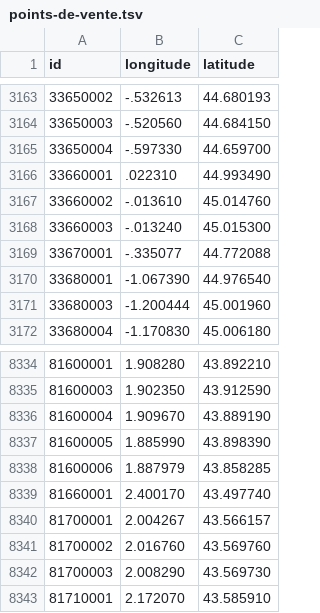
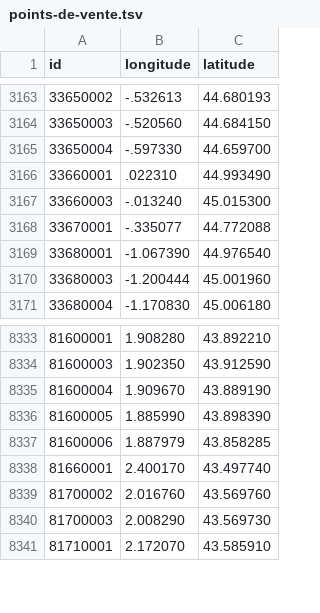
Before and after one commit to prix-carburant/prix-carburant-data, a TSV file: points-de-vente.tsv, drawn as a sheet; only a part is shown, gaps mark what is left out.

```diff
--- a/points-de-vente.tsv
+++ b/points-de-vente.tsv
@@ -3166,3 +3166,2 @@ id	longitude	latitude
 33660001	.022310	44.993490
-33660002	-.013610	45.014760
 33660003	-.013240	45.015300
@@ -8339,3 +8338,2 @@ id	longitude	latitude
 81660001	2.400170	43.497740
-81700001	2.004267	43.566157
 81700002	2.016760	43.569760
```
Also changed, not shown: prix-nationaux.tsv, 2 other files.
